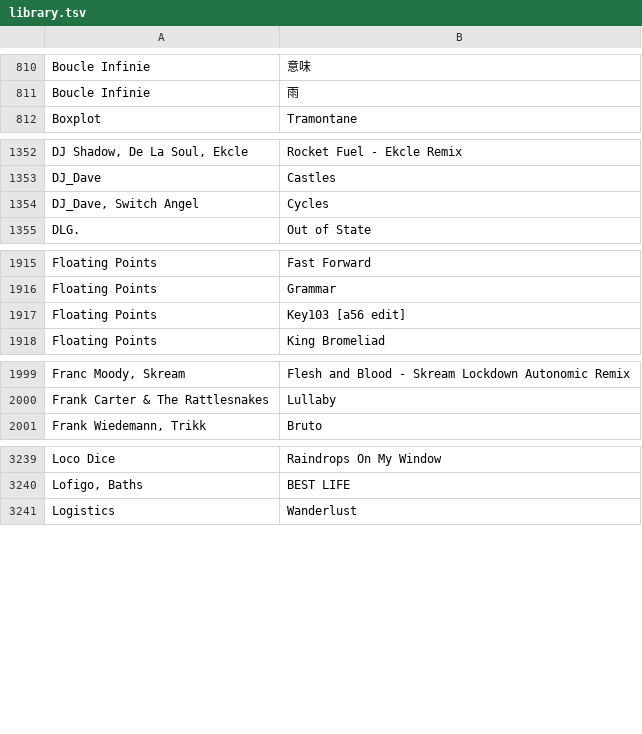
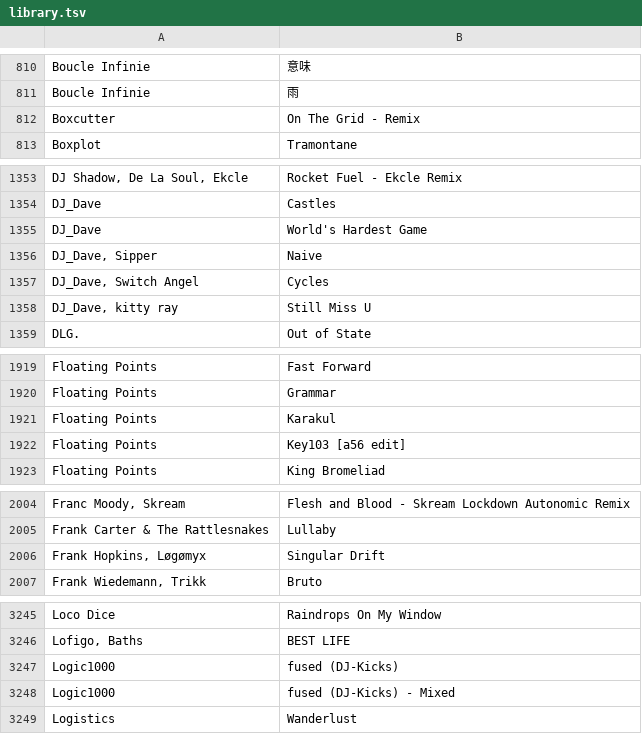
Before and after one commit to gwennlbh/music-library, a TSV file: library.tsv, drawn as a sheet; only a part is shown, gaps mark what is left out; the diff covers the shown part only.

```diff
--- a/library.tsv
+++ b/library.tsv
@@ -811,2 +811,3 @@ Boucle Infinie	意味
 Boucle Infinie	雨
+Boxcutter	On The Grid - Remix
 Boxplot	Tramontane
@@ -1353,3 +1354,6 @@ DJ Shadow, De La Soul, Ekcle	Rocket Fuel - Ekcle Remix
 DJ_Dave	Castles
+DJ_Dave	World's Hardest Game
+DJ_Dave, Sipper	Naive
 DJ_Dave, Switch Angel	Cycles
+DJ_Dave, kitty ray	Still Miss U
 DLG.	Out of State
@@ -1916,2 +1920,3 @@ Floating Points	Fast Forward
 Floating Points	Grammar
+Floating Points	Karakul
 Floating Points	Key103 [a56 edit]
@@ -2000,2 +2005,3 @@ Franc Moody, Skream	Flesh and Blood - Skream Lockdown Autonomic Remix
 Frank Carter & The Rattlesnakes	Lullaby
+Frank Hopkins, Løgømyx	Singular Drift
 Frank Wiedemann, Trikk	Bruto
@@ -3240,2 +3246,4 @@ Loco Dice	Raindrops On My Window
 Lofigo, Baths	BEST LIFE
+Logic1000	fused (DJ-Kicks)
+Logic1000	fused (DJ-Kicks) - Mixed
 Logistics	Wanderlust
```
Also changed, not shown: 12 added rows elsewhere in this file, emtnal/tracklist.tsv, intricate-rythms/tracklist.tsv, 1 other file.
